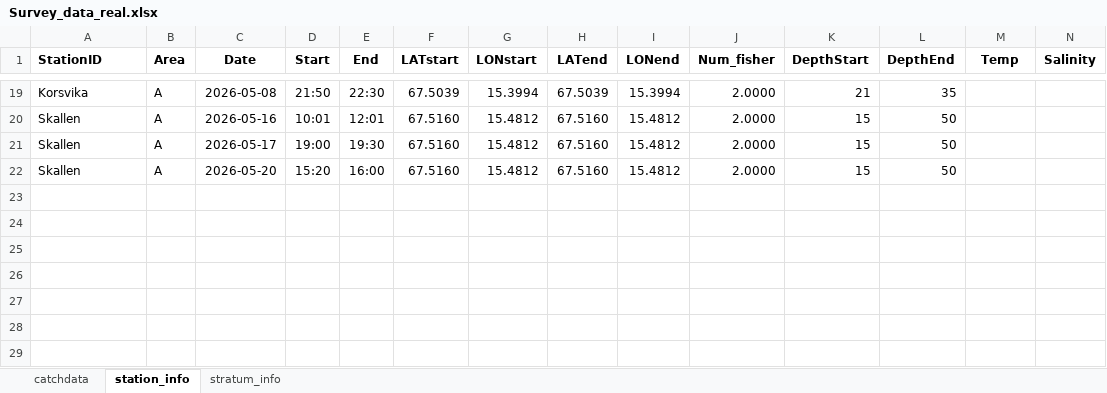
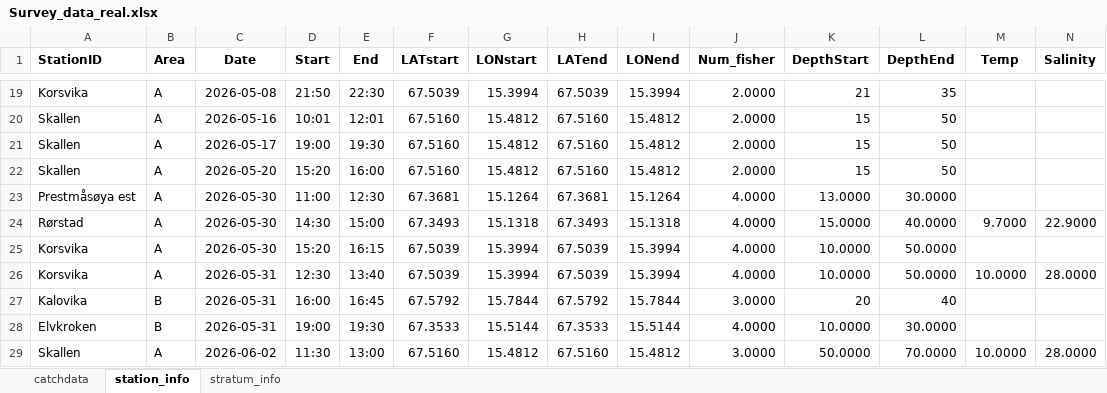
Before and after one commit to framasnadi/ACCESS-Fjord, an Excel workbook: Survey_data_real.xlsx, sheet station_info, drawn as a sheet; only a part is shown, gaps mark what is left out; values as stored, in another font and other column widths than the file's, no borders; rows hold the shown columns only; the diff names each change by its address in the sheet, - before the commit and + after, or states it on an @@ line.

Commit message:
update 9 june

```diff
--- a/Survey_data_real.xlsx (sheet station_info)
+++ b/Survey_data_real.xlsx (sheet station_info)
+row 23: Prestmåsøya est | A | 2026-05-30 | 11:00 | 12:30 | 67.3681 | 15.1264 | 67.3681 | 15.1264 | 4.0000 | 13.0000 | 30.0000
+row 24: Rørstad | A | 2026-05-30 | 14:30 | 15:00 | 67.3493 | 15.1318 | 67.3493 | 15.1318 | 4.0000 | 15.0000 | 40.0000 | 9.7000 | 22.9000
+row 25: Korsvika | A | 2026-05-30 | 15:20 | 16:15 | 67.5039 | 15.3994 | 67.5039 | 15.3994 | 4.0000 | 10.0000 | 50.0000
+row 26: Korsvika | A | 2026-05-31 | 12:30 | 13:40 | 67.5039 | 15.3994 | 67.5039 | 15.3994 | 4.0000 | 10.0000 | 50.0000 | 10.0000 | 28.0000
+row 27: Kalovika | B | 2026-05-31 | 16:00 | 16:45 | 67.5792 | 15.7844 | 67.5792 | 15.7844 | 3.0000 | 20 | 40
+row 28: Elvkroken | B | 2026-05-31 | 19:00 | 19:30 | 67.3533 | 15.5144 | 67.3533 | 15.5144 | 4.0000 | 10.0000 | 30.0000
+row 29: Skallen | A | 2026-06-02 | 11:30 | 13:00 | 67.5160 | 15.4812 | 67.5160 | 15.4812 | 3.0000 | 50.0000 | 70.0000 | 10.0000 | 28.0000
```
Also changed, not shown: sheet catchdata.
